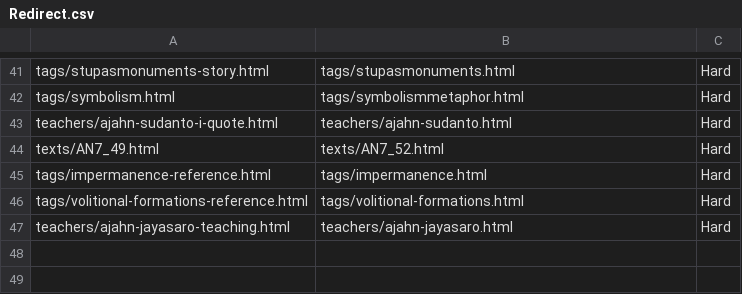
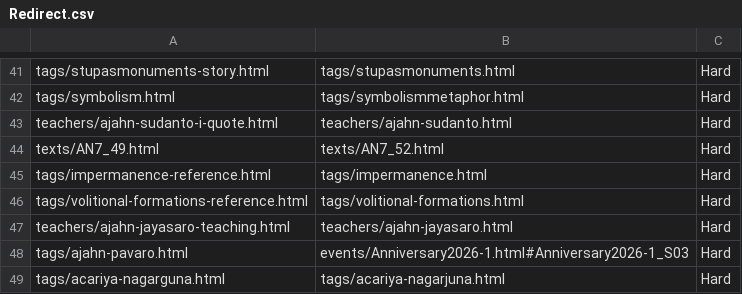
Before and after one commit to Kaccana-Bhikkhu/qs-archive, a CSV file: csv/Redirect.csv, drawn as a sheet; only a part is shown, gaps mark what is left out.

```diff
--- a/csv/Redirect.csv
+++ b/csv/Redirect.csv
@@ -47 +47,3 @@ tags/volitional-formations-reference.html,tags/volitional-formations.html,Hard
 teachers/ajahn-jayasaro-teaching.html,teachers/ajahn-jayasaro.html,Hard
+tags/ajahn-pavaro.html,events/Anniversary2026-1.html#Anniversary2026-1_S03,Hard
+tags/acariya-nagarguna.html,tags/acariya-nagarjuna.html,Hard
```
Also changed, not shown: csv/Summary.csv, 4 other files.
